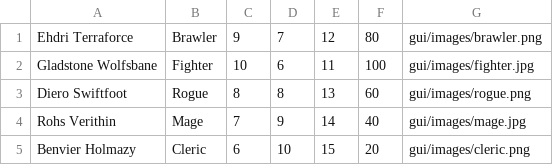
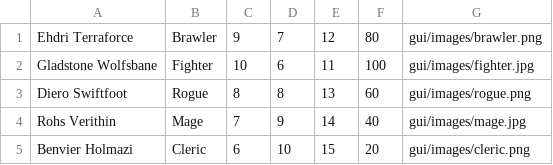
Before and after one commit to draconswan/Python-Character-Arena, a CSV file: src/players.csv, drawn as a sheet.

```diff
--- a/src/players.csv
+++ b/src/players.csv
@@ -4,2 +4,2 @@ Diero Swiftfoot,Rogue,8,8,13,60,gui/images/rogue.png
 Rohs Verithin,Mage,7,9,14,40,gui/images/mage.jpg
-Benvier Holmazy,Cleric,6,10,15,20,gui/images/cleric.png
+Benvier Holmazi,Cleric,6,10,15,20,gui/images/cleric.png
```
Also changed, not shown: 1 other file.
